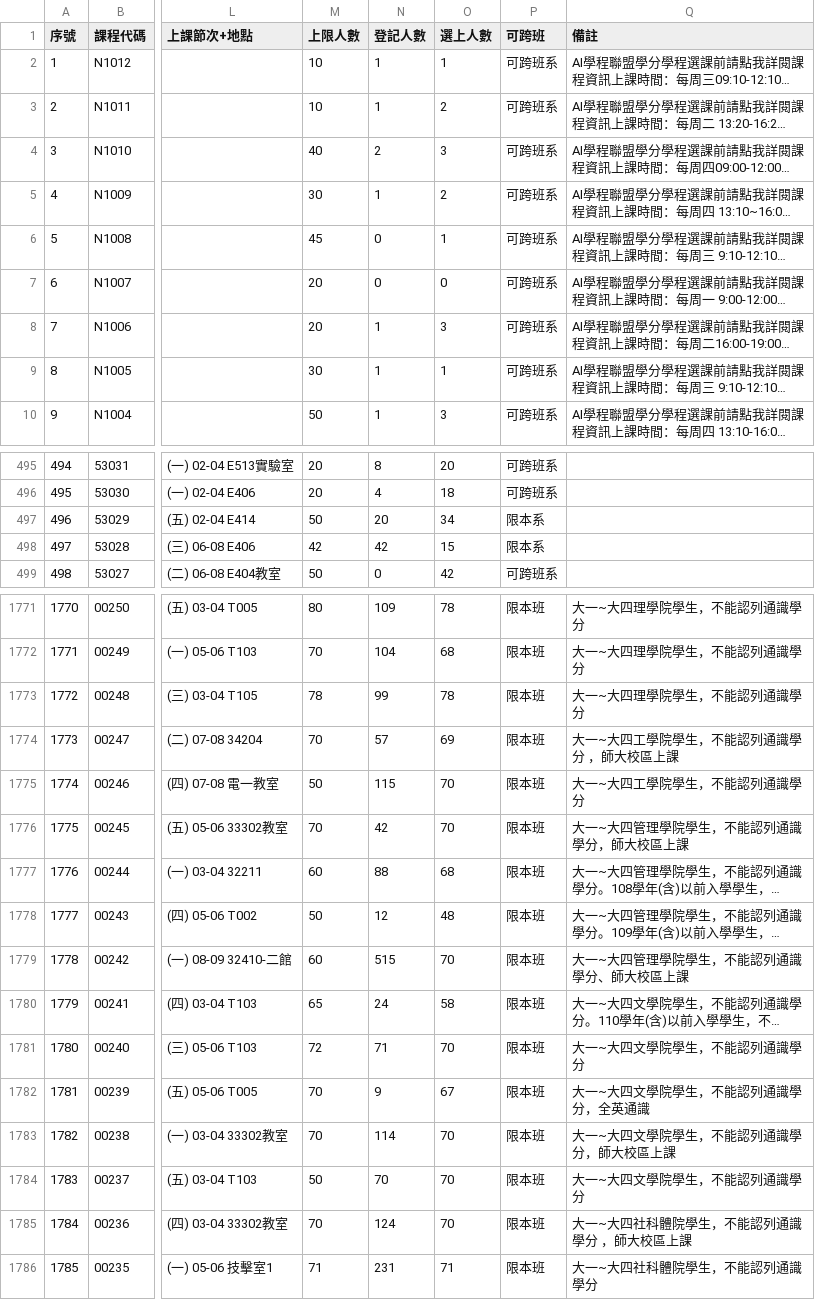
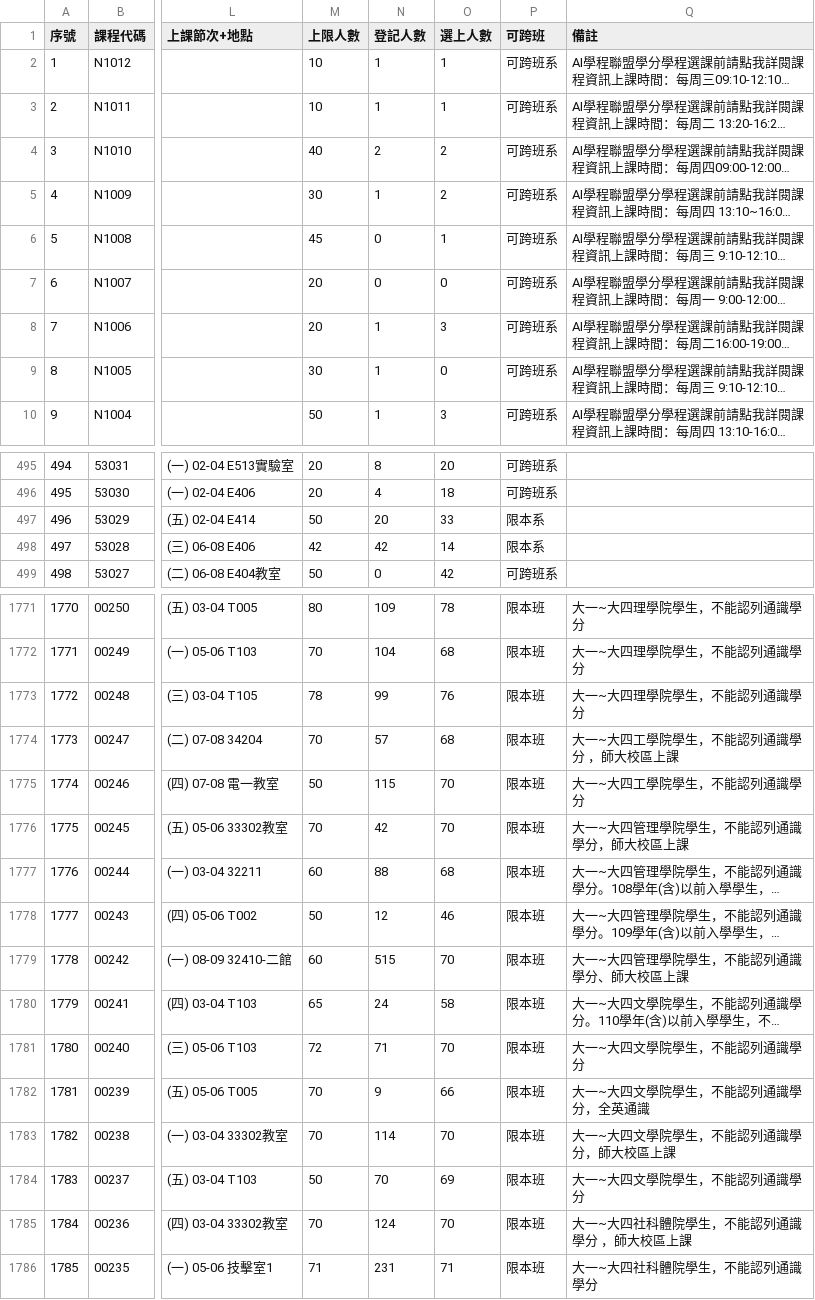
Before and after one commit to p66rkxwf/Course-Compass, a CSV file: data/raw/courses_115_1.csv, drawn as a sheet; only a part is shown, gaps mark what is left out; long unchanged cells end in …; the diff covers the shown part only; the diff names each change by its address in the sheet, - before the commit and + after, or states it on an @@ line.

```diff
--- a/data/raw/courses_115_1.csv
+++ b/data/raw/courses_115_1.csv
-O3 (選上人數): 2
+O3 (選上人數): 1
-O4 (選上人數): 3
+O4 (選上人數): 2
-O9 (選上人數): 1
+O9 (選上人數): 0
-O497 (選上人數): 34
+O497 (選上人數): 33
-O498 (選上人數): 15
+O498 (選上人數): 14
-O1773 (選上人數): 78
+O1773 (選上人數): 76
-O1774 (選上人數): 69
+O1774 (選上人數): 68
-O1778 (選上人數): 48
+O1778 (選上人數): 46
-O1782 (選上人數): 67
+O1782 (選上人數): 66
-O1784 (選上人數): 70
+O1784 (選上人數): 69
```
Also changed, not shown: 94 edited cells elsewhere in this file, 1 other file.
